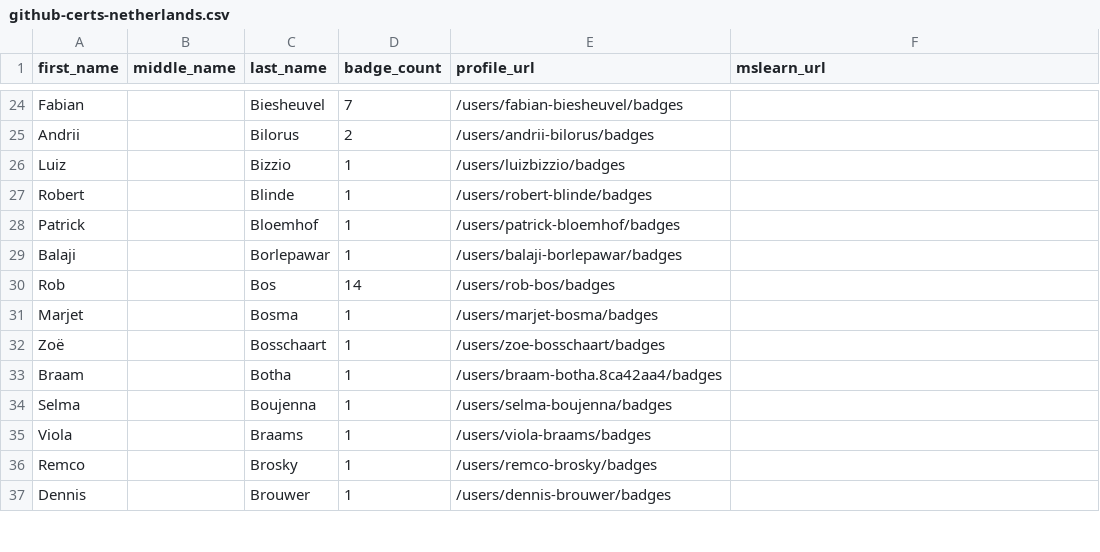
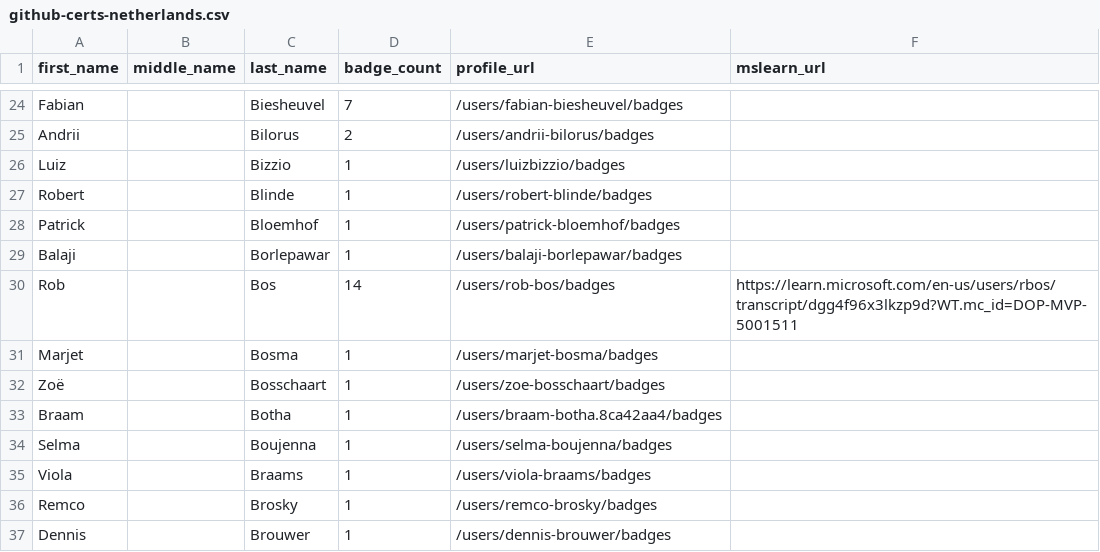
Before and after one commit to sujithq/github-certification-ranking, a CSV file: datasource/github-certs-netherlands.csv, drawn as a sheet; only a part is shown, gaps mark what is left out.

Commit message:
Improve badge fetching logic

```diff
--- a/datasource/github-certs-netherlands.csv
+++ b/datasource/github-certs-netherlands.csv
@@ -29,3 +29,3 @@ Patrick,,Bloemhof,1,/users/patrick-bloemhof/badges,
 Balaji,,Borlepawar,1,/users/balaji-borlepawar/badges,
-Rob,,Bos,14,/users/rob-bos/badges,
+Rob,,Bos,14,/users/rob-bos/badges,https://learn.microsoft.com/en-us/users/rbos/transcript/dgg4f96x3lkzp9d?WT.mc_id=DOP-MVP-5001511
 Marjet,,Bosma,1,/users/marjet-bosma/badges,
```
Also changed, not shown: 9 other files.
